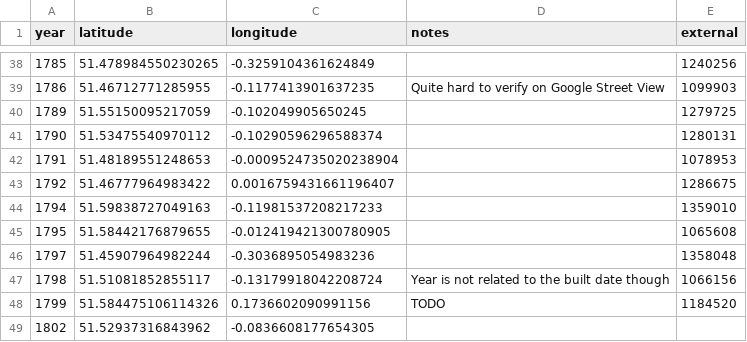
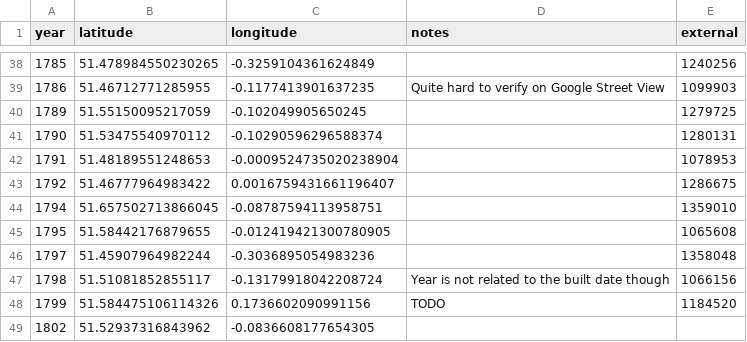
Before and after one commit to aelmekeev/year-on-facade, a CSV file: csv/UK/London.csv, drawn as a sheet; only a part is shown, gaps mark what is left out.

```diff
--- a/csv/UK/London.csv
+++ b/csv/UK/London.csv
@@ -43,3 +43,3 @@ year,latitude,longitude,notes,external
 1792,51.46777964983422,0.0016759431661196407,,1286675
-1794,51.59838727049163,-0.11981537208217233,,1359010
+1794,51.657502713866045,-0.08787594113958751,,1359010
 1795,51.58442176879655,-0.012419421300780905,,1065608
```
Also changed, not shown: 3 other files.
